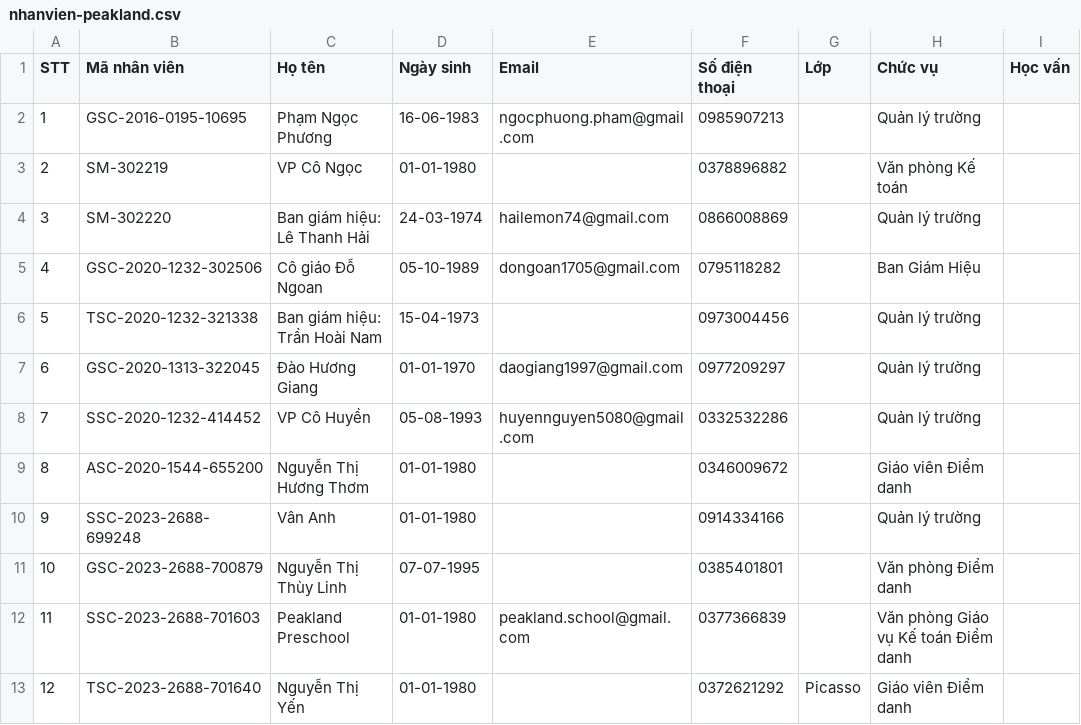
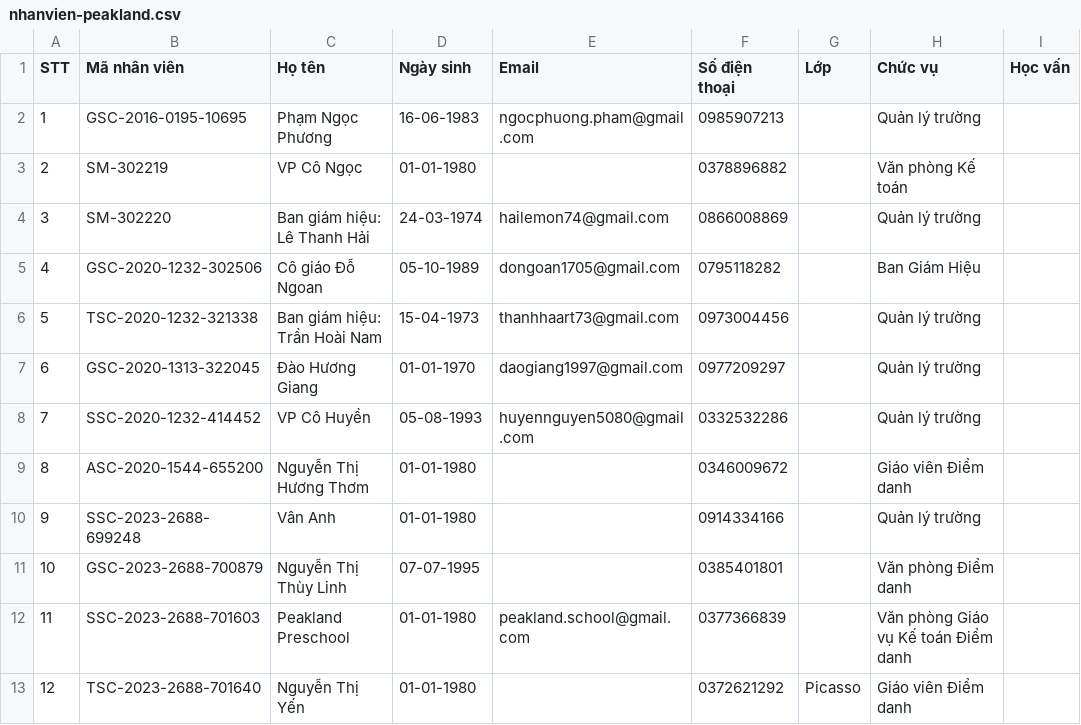
Before and after one commit to tonytippi/anhhoa, a CSV file: docs/peakland/nhanvien-peakland.csv, drawn as a sheet; only a part is shown; the diff names each change by its address in the sheet, - before the commit and + after, or states it on an @@ line.

Commit message:
chore: update seed data

```diff
--- a/docs/peakland/nhanvien-peakland.csv
+++ b/docs/peakland/nhanvien-peakland.csv
-E6 (Email): (empty)
+E6 (Email): thanhhaart73@gmail.com
```
